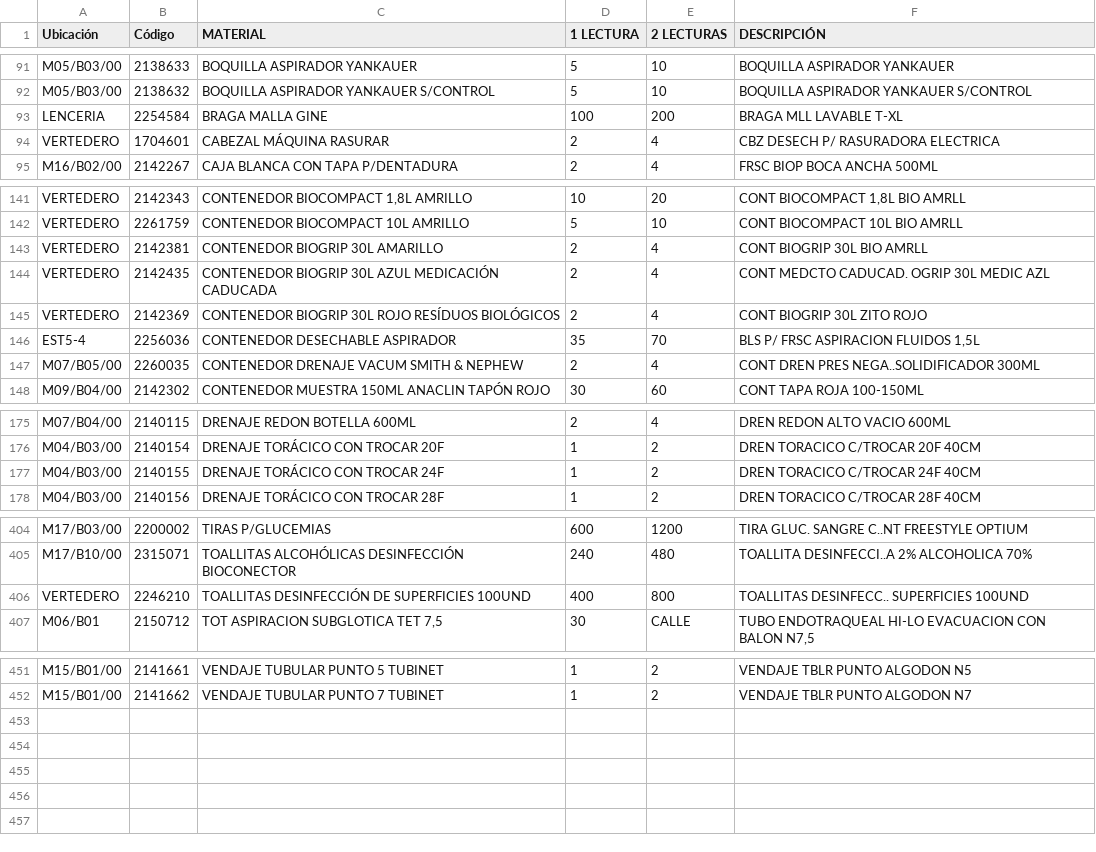
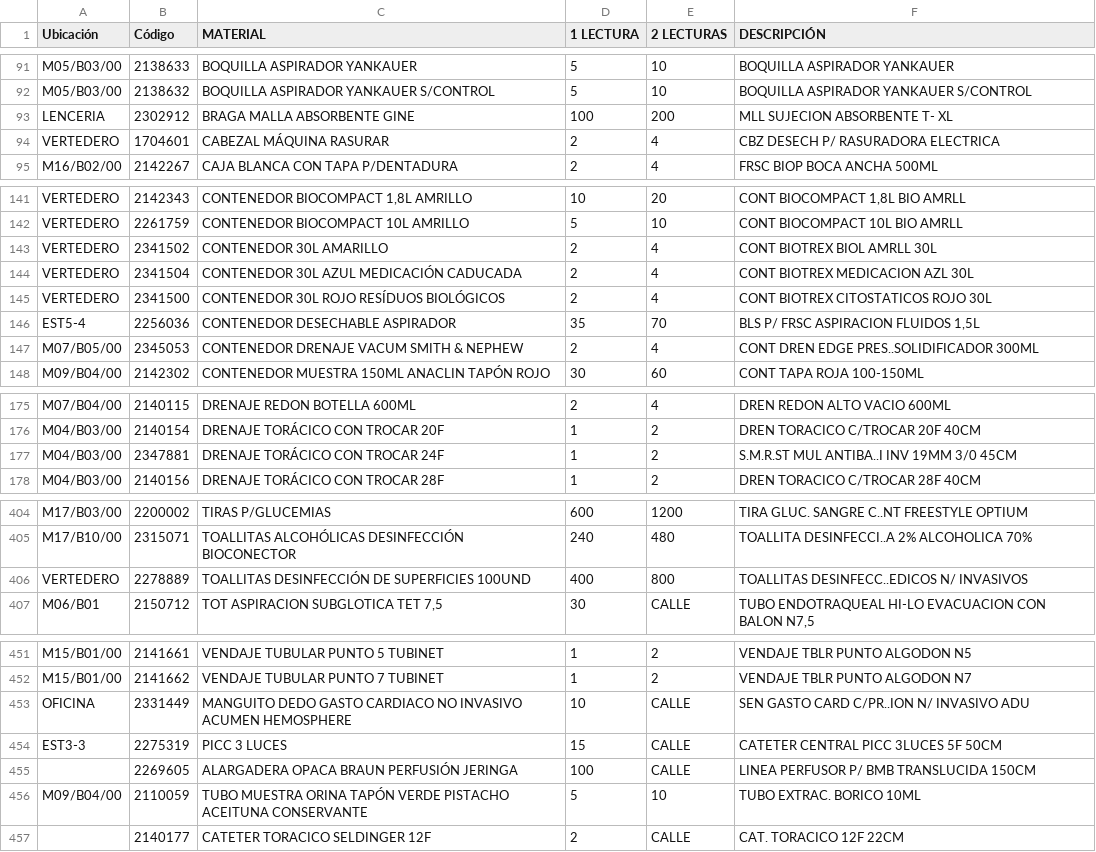
Before and after one commit to osid-edu/biltegi454, a CSV file: ALMACEN454.csv, drawn as a sheet; only a part is shown, gaps mark what is left out.

Commit message:
Add files via upload

```diff
--- a/ALMACEN454.csv
+++ b/ALMACEN454.csv
@@ -92,3 +92,3 @@ M05/B03/00;2138633;BOQUILLA ASPIRADOR YANKAUER;5;10;BOQUILLA ASPIRADOR YANKAUER
 M05/B03/00;2138632;BOQUILLA ASPIRADOR YANKAUER S/CONTROL;5;10;BOQUILLA ASPIRADOR YANKAUER S/CONTROL
-LENCERIA;2254584;BRAGA MALLA GINE;100;200;BRAGA MLL LAVABLE T-XL
+LENCERIA;2302912;BRAGA MALLA ABSORBENTE GINE;100;200;MLL SUJECION ABSORBENTE T- XL
 VERTEDERO;1704601;CABEZAL MÁQUINA RASURAR;2;4;CBZ DESECH P/ RASURADORA ELECTRICA
@@ -142,7 +142,7 @@ VERTEDERO;2142343;CONTENEDOR BIOCOMPACT 1,8L AMRILLO;10;20;CONT BIOCOMPACT 1,8L
 VERTEDERO;2261759;CONTENEDOR BIOCOMPACT 10L AMRILLO;5;10;CONT BIOCOMPACT 10L BIO AMRLL
-VERTEDERO;2142381;CONTENEDOR BIOGRIP 30L AMARILLO;2;4;CONT BIOGRIP 30L BIO AMRLL
-VERTEDERO;2142435;CONTENEDOR BIOGRIP 30L AZUL MEDICACIÓN CADUCADA;2;4;CONT MEDCTO CADUCAD. OGRIP 30L MEDIC AZL
-VERTEDERO;2142369;CONTENEDOR BIOGRIP 30L ROJO RESÍDUOS BIOLÓGICOS;2;4;CONT BIOGRIP 30L ZITO ROJO
+VERTEDERO;2341502;CONTENEDOR 30L AMARILLO;2;4;CONT BIOTREX BIOL AMRLL 30L
+VERTEDERO;2341504;CONTENEDOR 30L AZUL MEDICACIÓN CADUCADA;2;4;CONT BIOTREX MEDICACION AZL 30L
+VERTEDERO;2341500;CONTENEDOR 30L ROJO RESÍDUOS BIOLÓGICOS;2;4;CONT BIOTREX CITOSTATICOS ROJO 30L
 EST5-4;2256036;CONTENEDOR DESECHABLE ASPIRADOR;35;70;BLS P/ FRSC ASPIRACION FLUIDOS 1,5L
-M07/B05/00;2260035;CONTENEDOR DRENAJE VACUM SMITH & NEPHEW;2;4;CONT DREN PRES NEGA..SOLIDIFICADOR 300ML
+M07/B05/00;2345053;CONTENEDOR DRENAJE VACUM SMITH & NEPHEW;2;4;CONT DREN EDGE PRES..SOLIDIFICADOR 300ML
 M09/B04/00;2142302;CONTENEDOR MUESTRA 150ML ANACLIN TAPÓN ROJO;30;60;CONT TAPA ROJA 100-150ML
@@ -176,3 +176,3 @@ M07/B04/00;2140115;DRENAJE REDON BOTELLA 600ML;2;4;DREN REDON ALTO VACIO 600ML
 M04/B03/00;2140154;DRENAJE TORÁCICO CON TROCAR 20F;1;2;DREN TORACICO C/TROCAR 20F 40CM
-M04/B03/00;2140155;DRENAJE TORÁCICO CON TROCAR 24F;1;2;DREN TORACICO C/TROCAR 24F 40CM
+M04/B03/00;2347881;DRENAJE TORÁCICO CON TROCAR 24F;1;2;S.M.R.ST MUL ANTIBA..I INV 19MM 3/0 45CM
 M04/B03/00;2140156;DRENAJE TORÁCICO CON TROCAR 28F;1;2;DREN TORACICO C/TROCAR 28F 40CM
@@ -405,3 +405,3 @@ M17/B03/00;2200002;TIRAS P/GLUCEMIAS;600;1200;TIRA GLUC. SANGRE C..NT FREESTYLE
 M17/B10/00;2315071;TOALLITAS ALCOHÓLICAS DESINFECCIÓN BIOCONECTOR;240;480;TOALLITA DESINFECCI..A 2% ALCOHOLICA 70%
-VERTEDERO;2246210;TOALLITAS DESINFECCIÓN DE SUPERFICIES 100UND;400;800;TOALLITAS DESINFECC.. SUPERFICIES 100UND
+VERTEDERO;2278889;TOALLITAS DESINFECCIÓN DE SUPERFICIES 100UND;400;800;TOALLITAS DESINFECC..EDICOS N/ INVASIVOS
 M06/B01;2150712;TOT ASPIRACION SUBGLOTICA TET 7,5;30;CALLE;TUBO ENDOTRAQUEAL HI-LO EVACUACION CON BALON N7,5
@@ -452 +452,6 @@ M15/B01/00;2141661;VENDAJE TUBULAR PUNTO 5 TUBINET;1;2;VENDAJE TBLR PUNTO ALGODO
 M15/B01/00;2141662;VENDAJE TUBULAR PUNTO 7 TUBINET;1;2;VENDAJE TBLR PUNTO ALGODON N7
+OFICINA;2331449;MANGUITO DEDO GASTO CARDIACO NO INVASIVO ACUMEN HEMOSPHERE;10;CALLE;SEN GASTO CARD C/PR..ION N/ INVASIVO ADU
+EST3-3;2275319;PICC 3 LUCES;15;CALLE;CATETER CENTRAL PICC 3LUCES 5F 50CM
+;2269605;ALARGADERA OPACA BRAUN PERFUSIÓN JERINGA;100;CALLE;LINEA PERFUSOR P/ BMB TRANSLUCIDA 150CM
+M09/B04/00;2110059;TUBO MUESTRA ORINA TAPÓN VERDE PISTACHO ACEITUNA CONSERVANTE;5;10;TUBO EXTRAC. BORICO 10ML
+;2140177;CATETER TORACICO SELDINGER 12F;2;CALLE;CAT. TORACICO 12F 22CM
```
